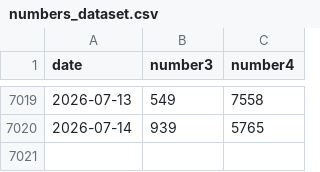
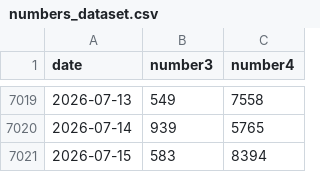
Before and after one commit to N-Necoze/my_dataset, a CSV file: numbers/numbers_dataset.csv, drawn as a sheet; only a part is shown, gaps mark what is left out.

Commit message:
Auto update on 2026-07-17_20-01

```diff
--- a/numbers/numbers_dataset.csv
+++ b/numbers/numbers_dataset.csv
@@ -7020 +7020,2 @@ date,number3,number4
 2026-07-14,939,5765
+2026-07-15,583,8394
```
